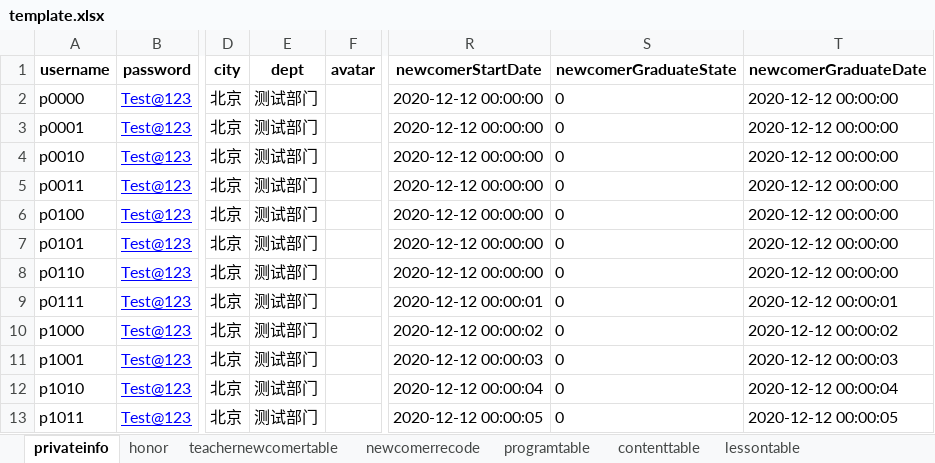
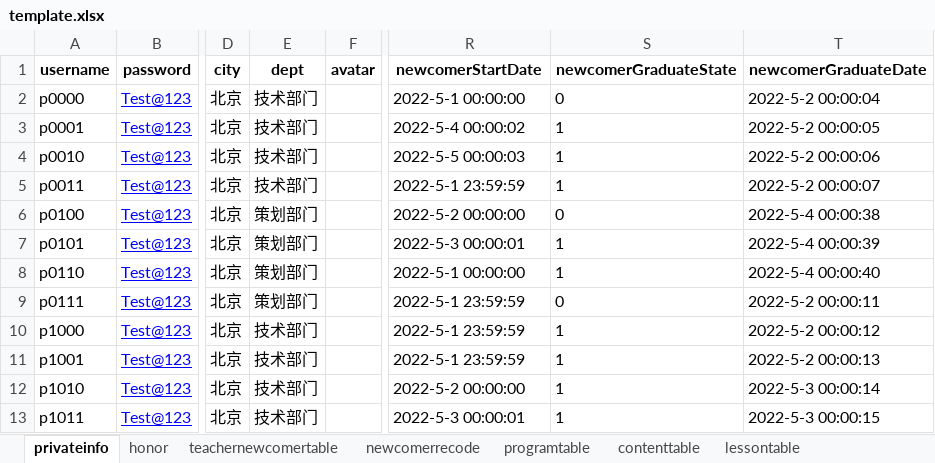
Before and after one commit to hanna0911/BootCamp, an Excel workbook: testcase/template.xlsx, sheet privateinfo, drawn as a sheet; only a part is shown, gaps mark what is left out; values as stored, in another font and other column widths than the file's, no borders; the diff covers the shown part only; the diff names each change by its address in the sheet, - before the commit and + after, or states it on an @@ line.

```diff
--- a/testcase/template.xlsx (sheet privateinfo)
+++ b/testcase/template.xlsx (sheet privateinfo)
-E2:E5 (dept): 测试部门
+E2:E5 (dept): 技术部门
-R2 (newcomerStartDate): 2020-12-12 00:00:00
+R2 (newcomerStartDate): 2022-5-1 00:00:00
-T2 (newcomerGraduateDate): 2020-12-12 00:00:00
+T2 (newcomerGraduateDate): 2022-5-2 00:00:04
-R3 (newcomerStartDate): 2020-12-12 00:00:00
+R3 (newcomerStartDate): 2022-5-4 00:00:02
-S3:S5 (newcomerGraduateState): 0
+S3:S5 (newcomerGraduateState): 1
-T3 (newcomerGraduateDate): 2020-12-12 00:00:00
+T3 (newcomerGraduateDate): 2022-5-2 00:00:05
-R4 (newcomerStartDate): 2020-12-12 00:00:00
+R4 (newcomerStartDate): 2022-5-5 00:00:03
-T4 (newcomerGraduateDate): 2020-12-12 00:00:00
+T4 (newcomerGraduateDate): 2022-5-2 00:00:06
-R5 (newcomerStartDate): 2020-12-12 00:00:00
+R5 (newcomerStartDate): 2022-5-1 23:59:59
-T5 (newcomerGraduateDate): 2020-12-12 00:00:00
+T5 (newcomerGraduateDate): 2022-5-2 00:00:07
-E6:E9 (dept): 测试部门
+E6:E9 (dept): 策划部门
-R6 (newcomerStartDate): 2020-12-12 00:00:00
+R6 (newcomerStartDate): 2022-5-2 00:00:00
-T6 (newcomerGraduateDate): 2020-12-12 00:00:00
+T6 (newcomerGraduateDate): 2022-5-4 00:00:38
-R7 (newcomerStartDate): 2020-12-12 00:00:00
+R7 (newcomerStartDate): 2022-5-3 00:00:01
-S7:S8 (newcomerGraduateState): 0
+S7:S8 (newcomerGraduateState): 1
-T7 (newcomerGraduateDate): 2020-12-12 00:00:00
+T7 (newcomerGraduateDate): 2022-5-4 00:00:39
-R8 (newcomerStartDate): 2020-12-12 00:00:00
+R8 (newcomerStartDate): 2022-5-1 00:00:00
-T8 (newcomerGraduateDate): 2020-12-12 00:00:00
+T8 (newcomerGraduateDate): 2022-5-4 00:00:40
-R9 (newcomerStartDate): 2020-12-12 00:00:01
+R9 (newcomerStartDate): 2022-5-1 23:59:59
-T9 (newcomerGraduateDate): 2020-12-12 00:00:01
+T9 (newcomerGraduateDate): 2022-5-2 00:00:11
-E10:E13 (dept): 测试部门
+E10:E13 (dept): 技术部门
-R10 (newcomerStartDate): 2020-12-12 00:00:02
+R10 (newcomerStartDate): 2022-5-1 23:59:59
-S10:S13 (newcomerGraduateState): 0
+S10:S13 (newcomerGraduateState): 1
-T10 (newcomerGraduateDate): 2020-12-12 00:00:02
+T10 (newcomerGraduateDate): 2022-5-2 00:00:12
-R11 (newcomerStartDate): 2020-12-12 00:00:03
+R11 (newcomerStartDate): 2022-5-1 23:59:59
-T11 (newcomerGraduateDate): 2020-12-12 00:00:03
+T11 (newcomerGraduateDate): 2022-5-2 00:00:13
-R12 (newcomerStartDate): 2020-12-12 00:00:04
+R12 (newcomerStartDate): 2022-5-2 00:00:00
-T12 (newcomerGraduateDate): 2020-12-12 00:00:04
+T12 (newcomerGraduateDate): 2022-5-3 00:00:14
-R13 (newcomerStartDate): 2020-12-12 00:00:05
+R13 (newcomerStartDate): 2022-5-3 00:00:01
-T13 (newcomerGraduateDate): 2020-12-12 00:00:05
+T13 (newcomerGraduateDate): 2022-5-3 00:00:15
```
Also changed, not shown: 116 edited cells elsewhere in this sheet, 2 other files.
